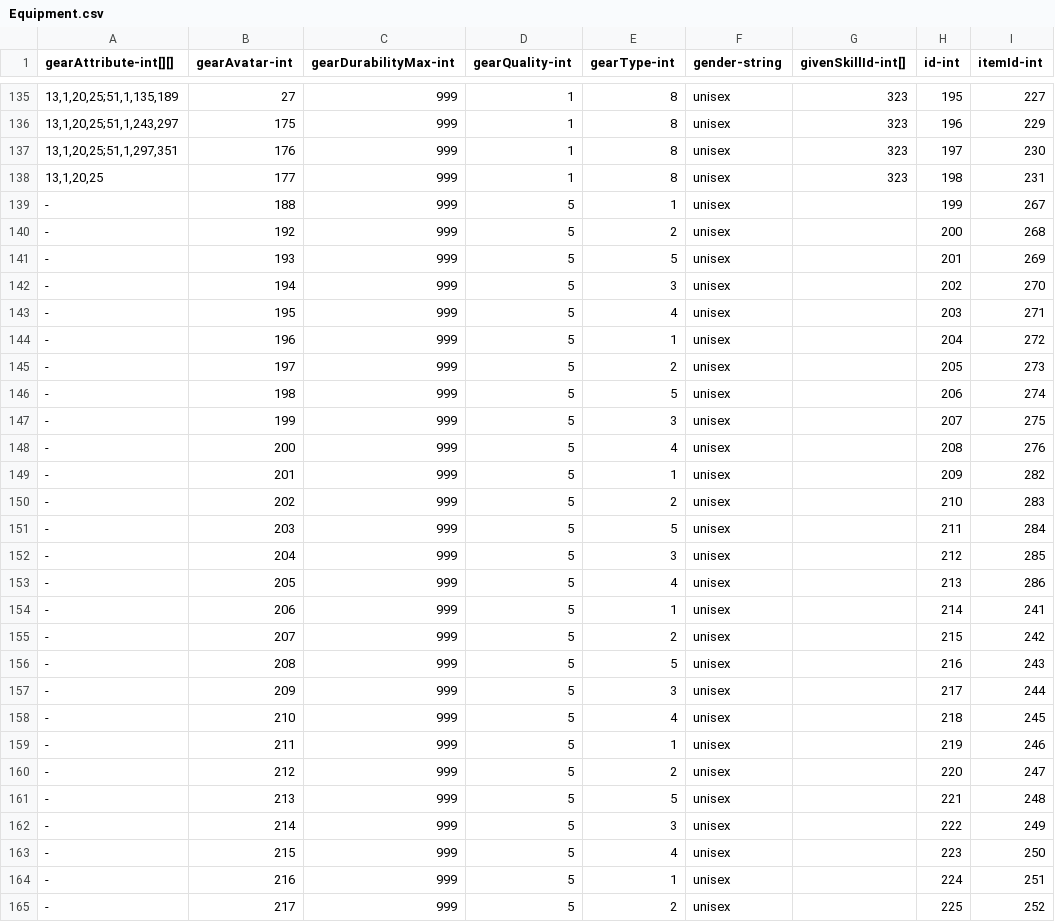
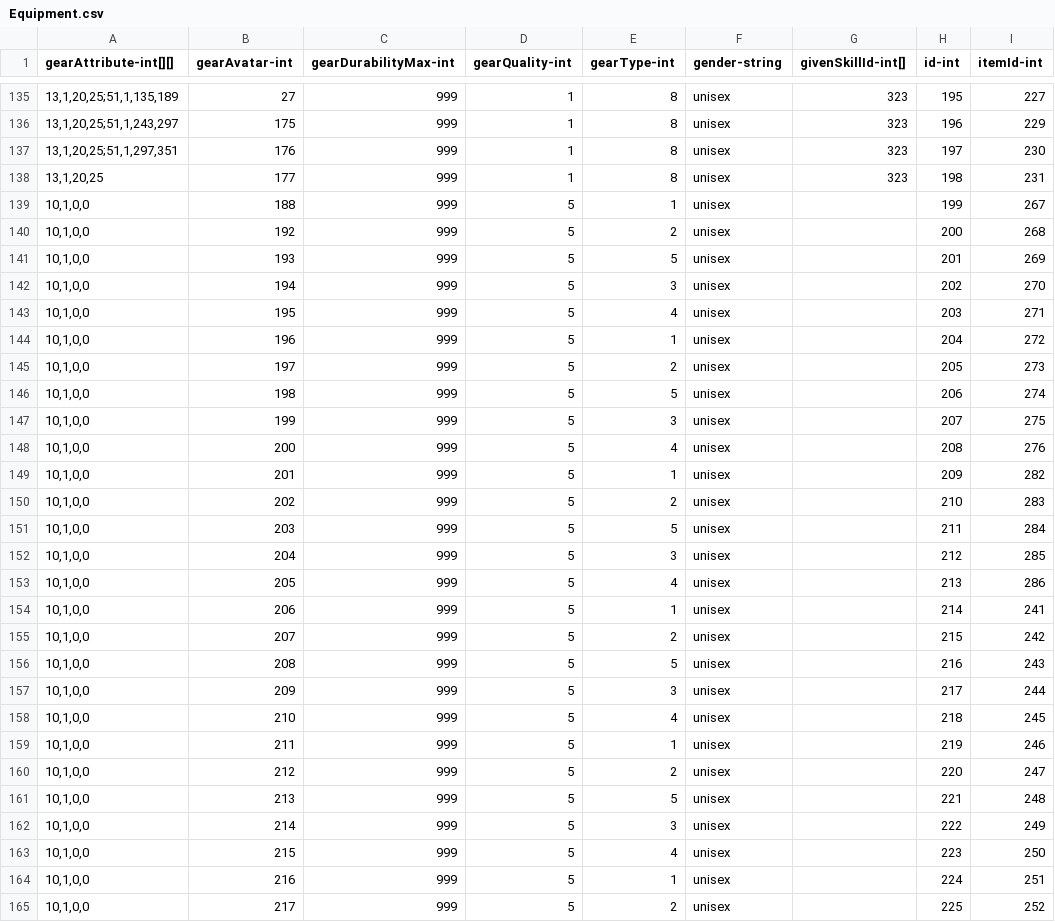
Before and after one commit to qqoo6789/shared-unity-core, a CSV file: Res/DataTable/Csv/Equipment.csv, drawn as a sheet; only a part is shown, gaps mark what is left out; the diff covers the shown part only.

```diff
--- a/Res/DataTable/Csv/Equipment.csv
+++ b/Res/DataTable/Csv/Equipment.csv
@@ -138,28 +138,28 @@ gearAttribute-int[][],gearAvatar-int,gearDurabilityMax-int,gearQuality-int,gearT
 "13,1,20,25",177,999,1,8,unisex,323,198,231
--,188,999,5,1,unisex,,199,267
--,192,999,5,2,unisex,,200,268
--,193,999,5,5,unisex,,201,269
--,194,999,5,3,unisex,,202,270
--,195,999,5,4,unisex,,203,271
--,196,999,5,1,unisex,,204,272
--,197,999,5,2,unisex,,205,273
--,198,999,5,5,unisex,,206,274
--,199,999,5,3,unisex,,207,275
--,200,999,5,4,unisex,,208,276
--,201,999,5,1,unisex,,209,282
--,202,999,5,2,unisex,,210,283
--,203,999,5,5,unisex,,211,284
--,204,999,5,3,unisex,,212,285
--,205,999,5,4,unisex,,213,286
--,206,999,5,1,unisex,,214,241
--,207,999,5,2,unisex,,215,242
--,208,999,5,5,unisex,,216,243
--,209,999,5,3,unisex,,217,244
--,210,999,5,4,unisex,,218,245
--,211,999,5,1,unisex,,219,246
--,212,999,5,2,unisex,,220,247
--,213,999,5,5,unisex,,221,248
--,214,999,5,3,unisex,,222,249
--,215,999,5,4,unisex,,223,250
--,216,999,5,1,unisex,,224,251
--,217,999,5,2,unisex,,225,252
+"10,1,0,0",188,999,5,1,unisex,,199,267
+"10,1,0,0",192,999,5,2,unisex,,200,268
+"10,1,0,0",193,999,5,5,unisex,,201,269
+"10,1,0,0",194,999,5,3,unisex,,202,270
+"10,1,0,0",195,999,5,4,unisex,,203,271
+"10,1,0,0",196,999,5,1,unisex,,204,272
+"10,1,0,0",197,999,5,2,unisex,,205,273
+"10,1,0,0",198,999,5,5,unisex,,206,274
+"10,1,0,0",199,999,5,3,unisex,,207,275
+"10,1,0,0",200,999,5,4,unisex,,208,276
+"10,1,0,0",201,999,5,1,unisex,,209,282
+"10,1,0,0",202,999,5,2,unisex,,210,283
+"10,1,0,0",203,999,5,5,unisex,,211,284
+"10,1,0,0",204,999,5,3,unisex,,212,285
+"10,1,0,0",205,999,5,4,unisex,,213,286
+"10,1,0,0",206,999,5,1,unisex,,214,241
+"10,1,0,0",207,999,5,2,unisex,,215,242
+"10,1,0,0",208,999,5,5,unisex,,216,243
+"10,1,0,0",209,999,5,3,unisex,,217,244
+"10,1,0,0",210,999,5,4,unisex,,218,245
+"10,1,0,0",211,999,5,1,unisex,,219,246
+"10,1,0,0",212,999,5,2,unisex,,220,247
+"10,1,0,0",213,999,5,5,unisex,,221,248
+"10,1,0,0",214,999,5,3,unisex,,222,249
+"10,1,0,0",215,999,5,4,unisex,,223,250
+"10,1,0,0",216,999,5,1,unisex,,224,251
+"10,1,0,0",217,999,5,2,unisex,,225,252
```
Also changed, not shown: 18 edited cells elsewhere in this file, Res/DataTable/Csv/Item.csv, 2 other files.
